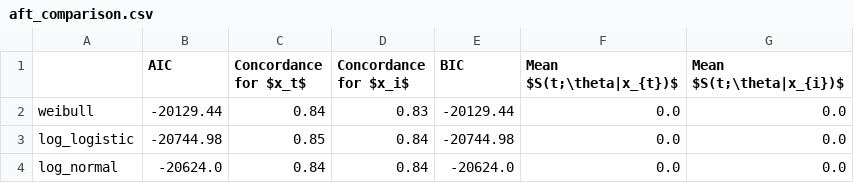
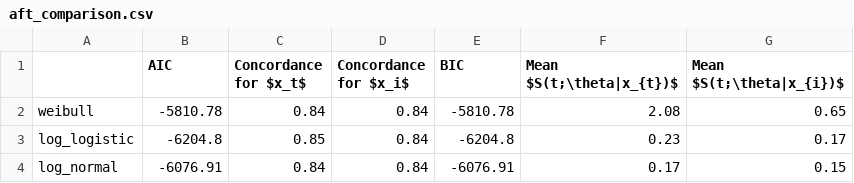
Before and after one commit to simplymathematics/kepler-ml, a CSV file: plots/combined/aft_comparison.csv, drawn as a sheet.

```diff
--- a/plots/combined/aft_comparison.csv
+++ b/plots/combined/aft_comparison.csv
@@ -1,4 +1,4 @@
 ,AIC,Concordance for $x_t$,Concordance for $x_i$,BIC,Mean $S(t;\theta|x_{t})$,Mean $S(t;\theta|x_{i})$
-weibull,-20129.44,0.84,0.83,-20129.44,0.0,0.0
-log_logistic,-20744.98,0.85,0.84,-20744.98,0.0,0.0
-log_normal,-20624.0,0.84,0.84,-20624.0,0.0,0.0
+weibull,-5810.78,0.84,0.84,-5810.78,2.08,0.65
+log_logistic,-6204.8,0.85,0.84,-6204.8,0.23,0.17
+log_normal,-6076.91,0.84,0.84,-6076.91,0.17,0.15
```
Also changed, not shown: plots/combined/log_logistic_summary.csv, plots/combined/log_normal_summary.csv, 24 other files.
